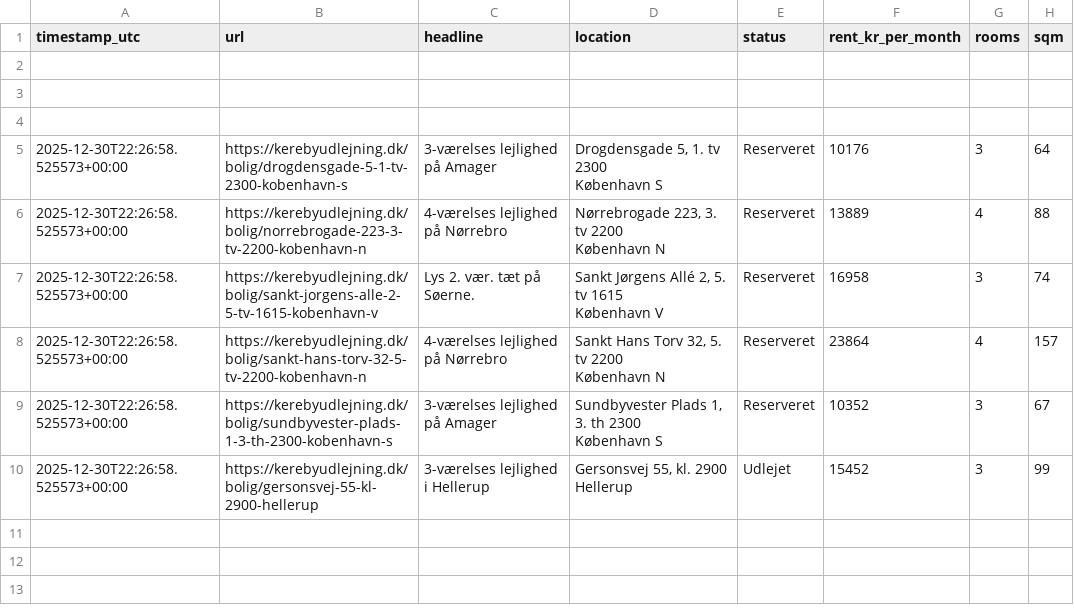
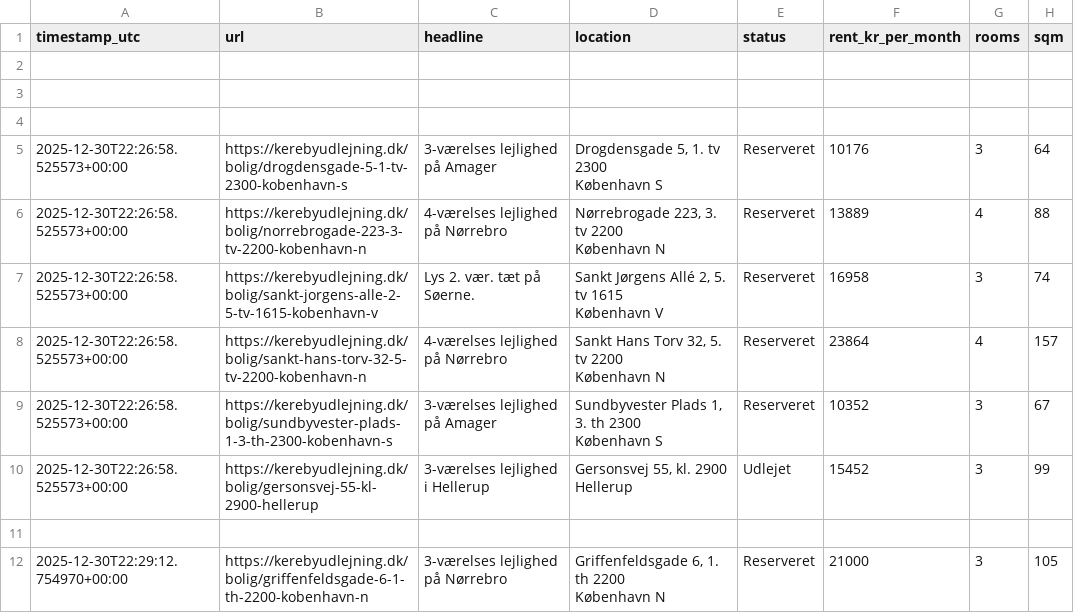
Before and after one commit to AndersNBE/kereby-scraper, a CSV file: kereby_log.csv, drawn as a sheet; ↵ is a line break in a cell; the diff names each change by its address in the sheet, - before the commit and + after, or states it on an @@ line.

```diff
--- a/kereby_log.csv
+++ b/kereby_log.csv
+row 11: (empty)
+row 12: 2025-12-30T22:29:12.754970+00:00 | https://kerebyudlejning.dk/bolig/griffenfeldsgade-6-1-th-2200-kobenhavn-n | 3-værelses lejlighed på Nørrebro | Griffenfeldsgade 6, 1. th 2200 ↵ København N | Reserveret | 21000 | 3 | 105
```
